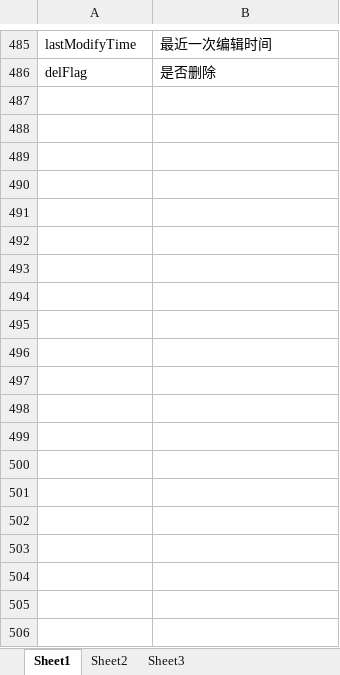
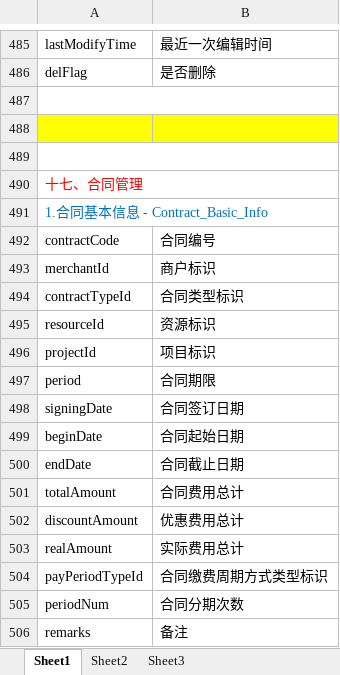
Before and after one commit to kate2014/jiuzhoumarketing, an Excel workbook: 需求文档/数据库中英文对照表/数据库完整中英文对照表.xlsx, sheet Sheet1, drawn as a sheet; only a part is shown, gaps mark what is left out; values as stored, in another font and other column widths than the file's, no borders; the diff covers the shown part only; the diff names each change by its address in the sheet, - before the commit and + after, or states it on an @@ line.

```diff
--- a/需求文档/数据库中英文对照表/数据库完整中英文对照表.xlsx (sheet Sheet1)
+++ b/需求文档/数据库中英文对照表/数据库完整中英文对照表.xlsx (sheet Sheet1)
+row 487: (empty)
+row 488: (empty)
+row 489: (empty)
+row 490: 十七、合同管理
+row 491: 1.合同基本信息 - Contract_Basic_Info
+row 492: contractCode | 合同编号
+row 493: merchantId | 商户标识
+row 494: contractTypeId | 合同类型标识
+row 495: resourceId | 资源标识
+row 496: projectId | 项目标识
+row 497: period | 合同期限
+row 498: signingDate | 合同签订日期
+row 499: beginDate | 合同起始日期
+row 500: endDate | 合同截止日期
+row 501: totalAmount | 合同费用总计
+row 502: discountAmount | 优惠费用总计
+row 503: realAmount | 实际费用总计
+row 504: payPeriodTypeId | 合同缴费周期方式类型标识
+row 505: periodNum | 合同分期次数
+row 506: remarks | 备注
```
Also changed, not shown: 55 added rows elsewhere in this sheet.
